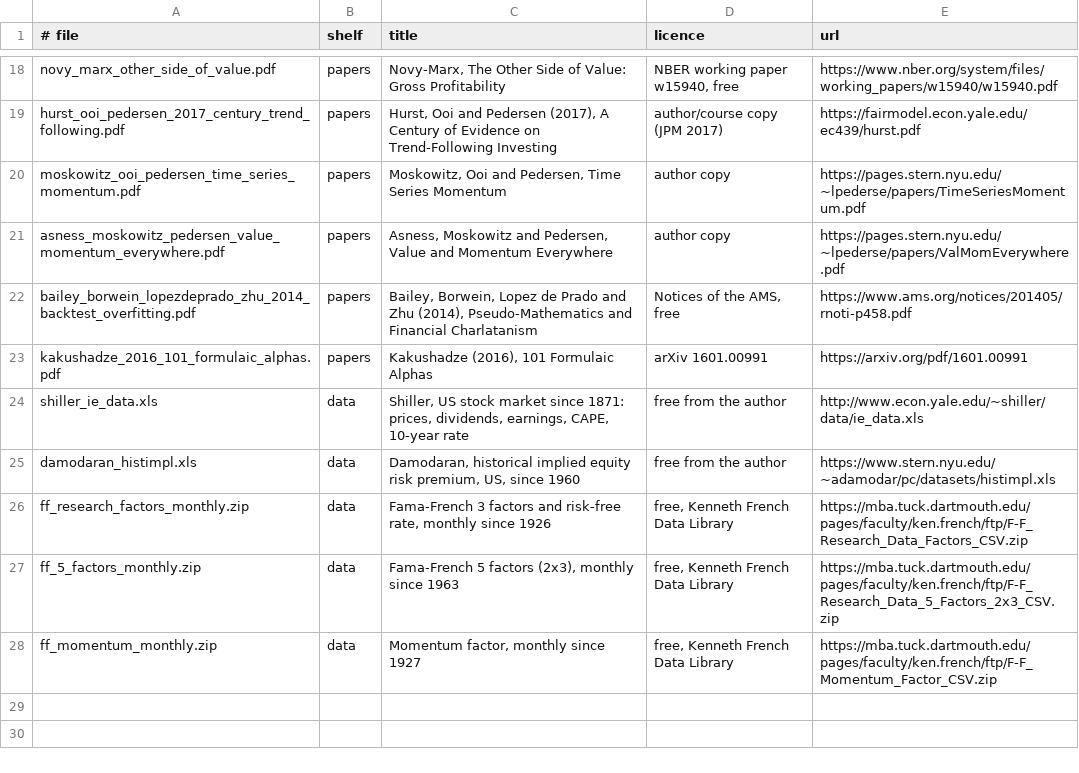
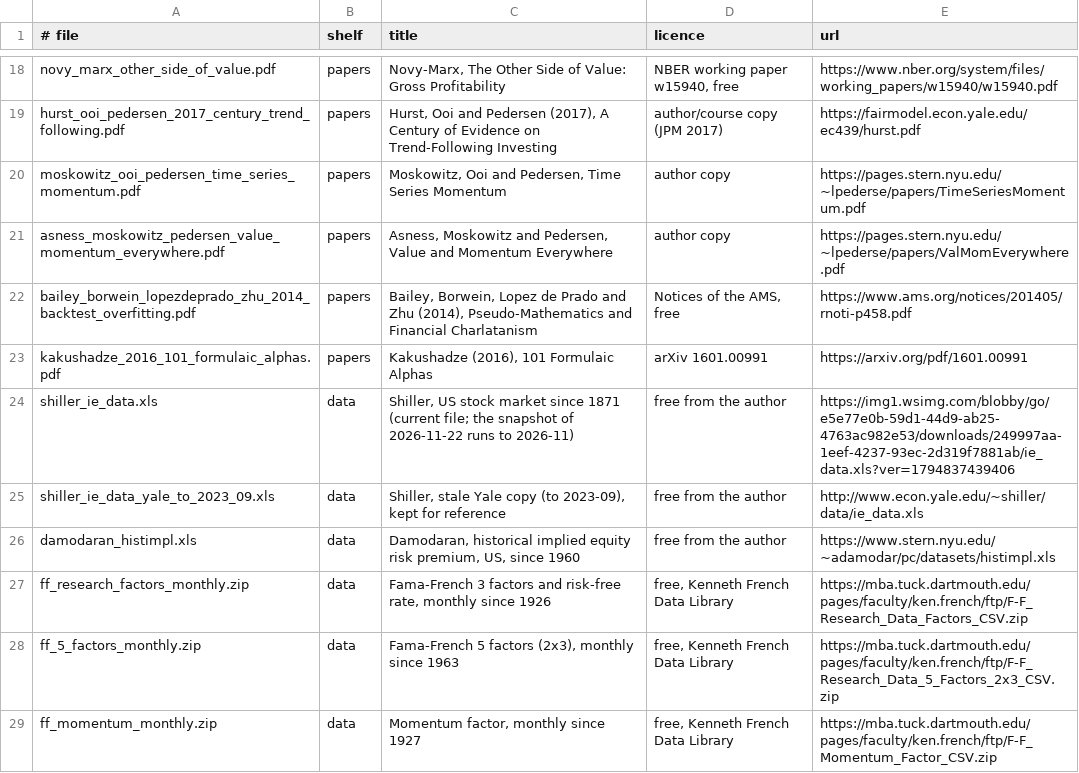
Before and after one commit to janalbertviljoen/Assay, a TSV file: Toolbox/SandBox/strategy_library/sources.tsv, drawn as a sheet; only a part is shown, gaps mark what is left out.

```diff
--- a/Toolbox/SandBox/strategy_library/sources.tsv
+++ b/Toolbox/SandBox/strategy_library/sources.tsv
@@ -23,3 +23,4 @@ bailey_borwein_lopezdeprado_zhu_2014_backtest_overfitting.pdf	papers	Bailey, Bor
 kakushadze_2016_101_formulaic_alphas.pdf	papers	Kakushadze (2016), 101 Formulaic Alphas	arXiv 1601.00991	https://arxiv.org/pdf/1601.00991
-shiller_ie_data.xls	data	Shiller, US stock market since 1871: prices, dividends, earnings, CAPE, 10-year rate	free from the author	http://www.econ.yale.edu/~shiller/data/ie_data.xls
+shiller_ie_data.xls	data	Shiller, US stock market since 1871 (current file; the snapshot of 2026-11-22 runs to 2026-11)	free from the author	https://img1.wsimg.com/blobby/go/e5e77e0b-59d1-44d9-ab25-4763ac982e53/downloads/249997aa-1eef-4237-93ec-2d319f7881ab/ie_data.xls?ver=1794837439406
+shiller_ie_data_yale_to_2023_09.xls	data	Shiller, stale Yale copy (to 2023-09), kept for reference	free from the author	http://www.econ.yale.edu/~shiller/data/ie_data.xls
 damodaran_histimpl.xls	data	Damodaran, historical implied equity risk premium, US, since 1960	free from the author	https://www.stern.nyu.edu/~adamodar/pc/datasets/histimpl.xls
```
Also changed, not shown: 13 other files.
